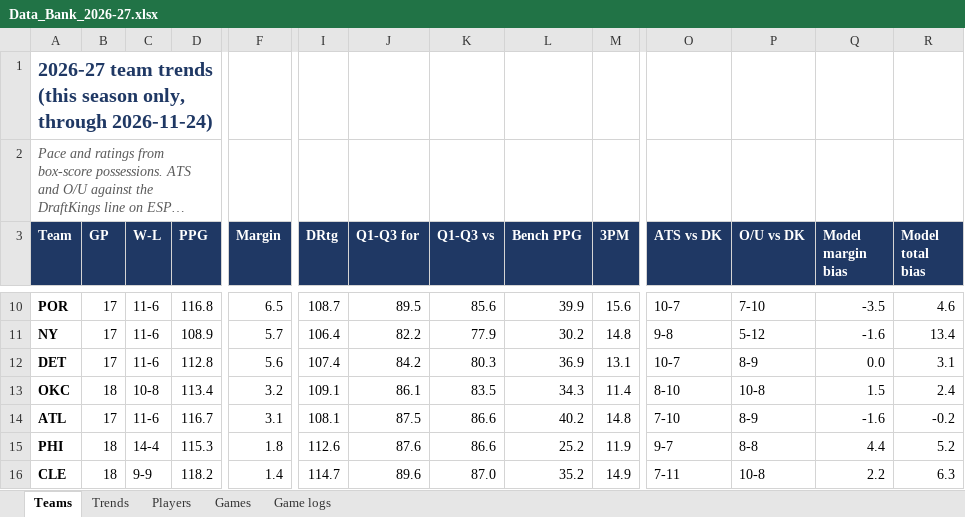
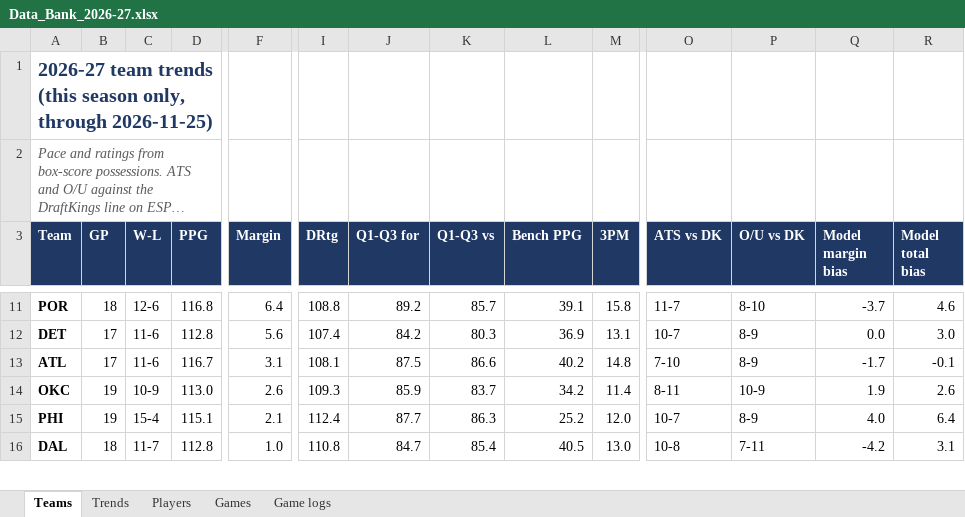
Before and after one commit to HeyShawtty/nba-quant-desk, an Excel workbook: reports/Data_Bank_2026-27.xlsx, sheet Teams, drawn as a sheet; only a part is shown, gaps mark what is left out; the shorter side is filled out with more unchanged rows; long unchanged cells end in …; values as stored, in another font and other column widths than the file's, no borders; removed rows and columns are numbered as before the commit, all else as after; rows hold the shown columns only; the diff covers the shown part only; the diff names each change by its address in the sheet, - before the commit and + after, or states it on an @@ line.

```diff
--- a/reports/Data_Bank_2026-27.xlsx (sheet Teams)
+++ b/reports/Data_Bank_2026-27.xlsx (sheet Teams)
-A1 (Team): …only, through 2026-11-24)
+A1 (Team): …only, through 2026-11-25)
-B11 (GP): 17
+B11 (GP): 18
-C11 (W-L): 11-6
+C11 (W-L): 12-6
-F11 (Margin): 6.5
+F11 (Margin): 6.4
-I11 (DRtg): 108.7
+I11 (DRtg): 108.8
-J11 (Q1-Q3 for): 89.5
+J11 (Q1-Q3 for): 89.2
-K11 (Q1-Q3 vs): 85.6
+K11 (Q1-Q3 vs): 85.7
-L11 (Bench PPG): 39.9
+L11 (Bench PPG): 39.1
-M11 (3PM): 15.6
+M11 (3PM): 15.8
-O11 (ATS vs DK): 10-7
+O11 (ATS vs DK): 11-7
-P11 (O/U vs DK): 7-10
+P11 (O/U vs DK): 8-10
-Q11 (Model margin bias): -3.5
+Q11 (Model margin bias): -3.7
-row 11: NY | 17 | 11-6 | 108.9 | 5.7 | 106.4 | 82.2 | 77.9 | 30.2 | 14.8 | 9-8 | 5-12 | -1.6 | 13.4
-R12 (Model total bias): 3.1
+R12 (Model total bias): 3.0
-row 13: OKC | 18 | 10-8 | 113.4 | 3.2 | 109.1 | 86.1 | 83.5 | 34.3 | 11.4 | 8-10 | 10-8 | 1.5 | 2.4
-Q13 (Model margin bias): -1.6
+Q13 (Model margin bias): -1.7
-R13 (Model total bias): -0.2
+R13 (Model total bias): -0.1
+row 14: OKC | 19 | 10-9 | 113.0 | 2.6 | 109.3 | 85.9 | 83.7 | 34.2 | 11.4 | 8-11 | 10-9 | 1.9 | 2.6
-B15 (GP): 18
+B15 (GP): 19
-C15 (W-L): 14-4
+C15 (W-L): 15-4
-D15 (PPG): 115.3
+D15 (PPG): 115.1
-F15 (Margin): 1.8
+F15 (Margin): 2.1
-I15 (DRtg): 112.6
+I15 (DRtg): 112.4
-J15 (Q1-Q3 for): 87.6
+J15 (Q1-Q3 for): 87.7
-K15 (Q1-Q3 vs): 86.6
+K15 (Q1-Q3 vs): 86.3
-M15 (3PM): 11.9
+M15 (3PM): 12.0
-O15 (ATS vs DK): 9-7
+O15 (ATS vs DK): 10-7
-P15 (O/U vs DK): 8-8
+P15 (O/U vs DK): 8-9
-Q15 (Model margin bias): 4.4
+Q15 (Model margin bias): 4.0
-R15 (Model total bias): 5.2
+R15 (Model total bias): 6.4
-row 16: CLE | 18 | 9-9 | 118.2 | 1.4 | 114.7 | 89.6 | 87.0 | 35.2 | 14.9 | 7-11 | 10-8 | 2.2 | 6.3
```
Also changed, not shown: 4 added rows, 2 removed rows and 183 edited cells elsewhere in this sheet, sheet Game logs, sheet Players, sheet Trends, sheet Games, 14 other files.
